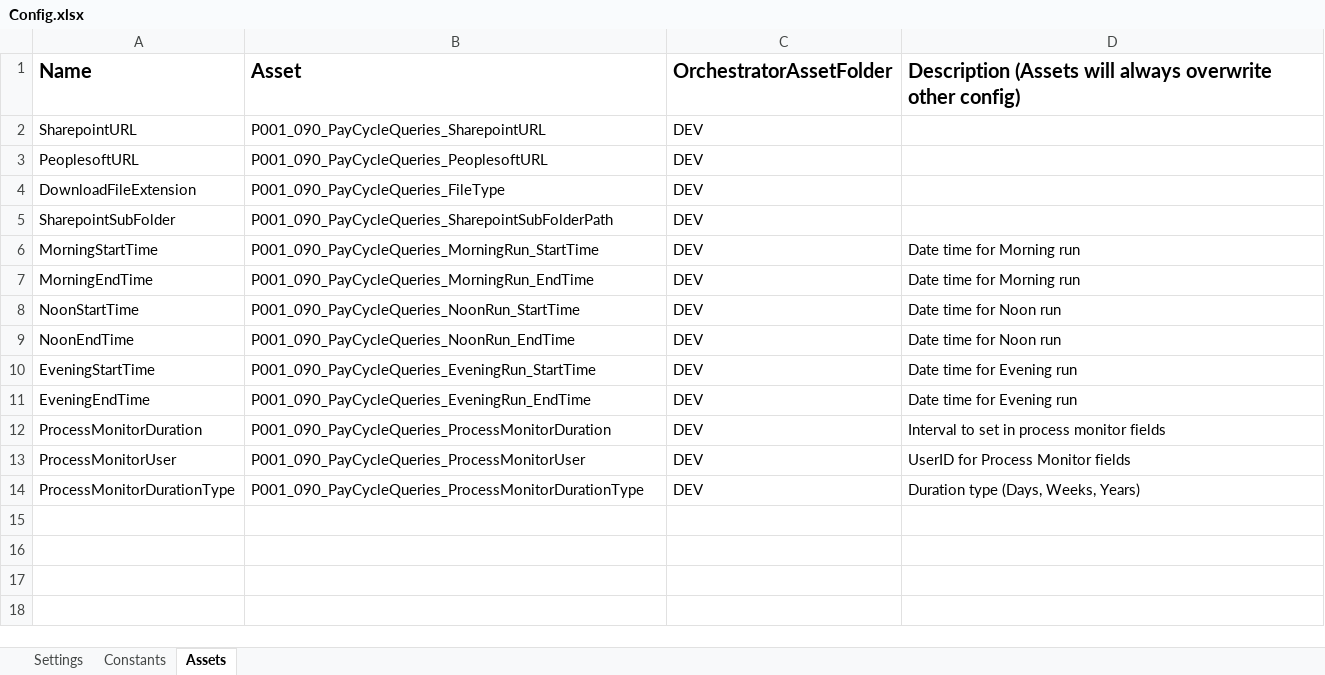
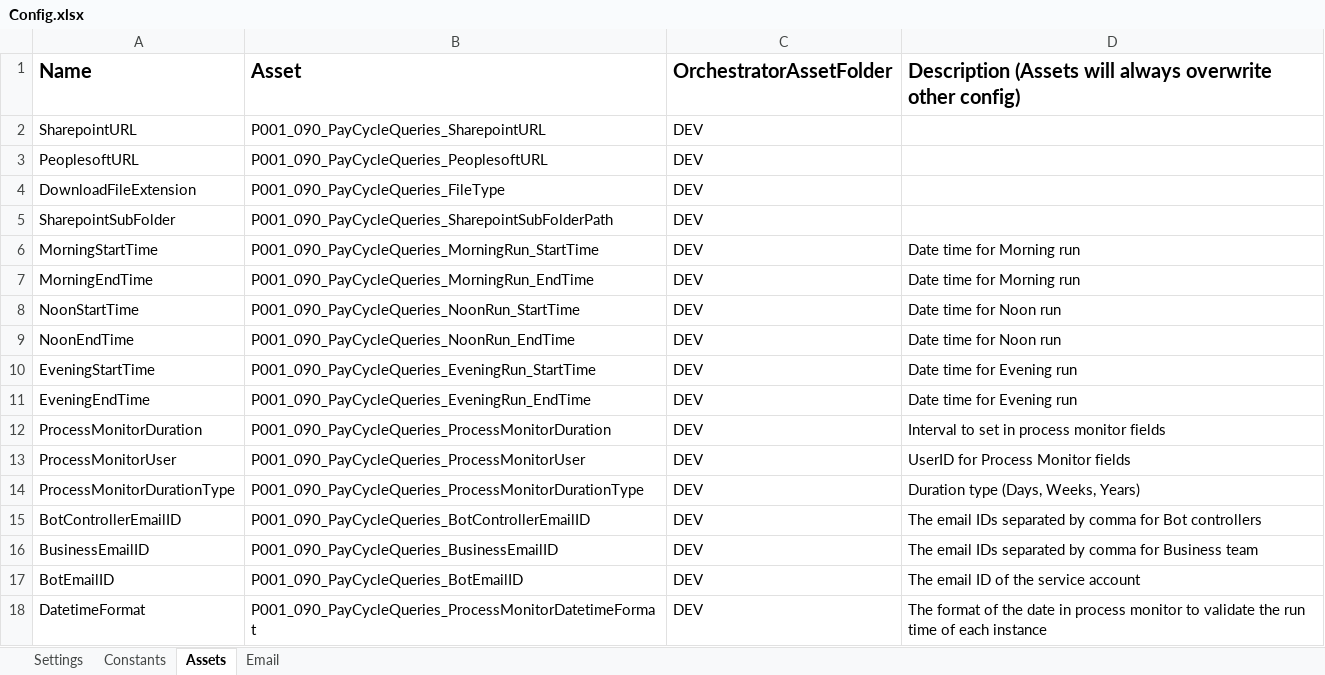
Before and after one commit to ok-omes-escrow/P0001_090_PayCyleQueries_Dispatcher, an Excel workbook: Data/Config.xlsx, sheet Assets, drawn as a sheet; values as stored, in another font and other column widths than the file's, no borders; the diff names each change by its address in the sheet, - before the commit and + after, or states it on an @@ line.

```diff
--- a/Data/Config.xlsx (sheet Assets)
+++ b/Data/Config.xlsx (sheet Assets)
+sheet tab: Email
+row 15: BotControllerEmailID | P001_090_PayCycleQueries_BotControllerEmailID | DEV | The email IDs separated by comma for Bot controllers
+row 16: BusinessEmailID | P001_090_PayCycleQueries_BusinessEmailID | DEV | The email IDs separated by comma for Business team
+row 17: BotEmailID | P001_090_PayCycleQueries_BotEmailID | DEV | The email ID of the service account
+row 18: DatetimeFormat | P001_090_PayCycleQueries_ProcessMonitorDatetimeFormat | DEV | The format of the date in process monitor to validate the run time of each instance
```
Also changed, not shown: sheet Constants, sheet Settings, 36 other files.
